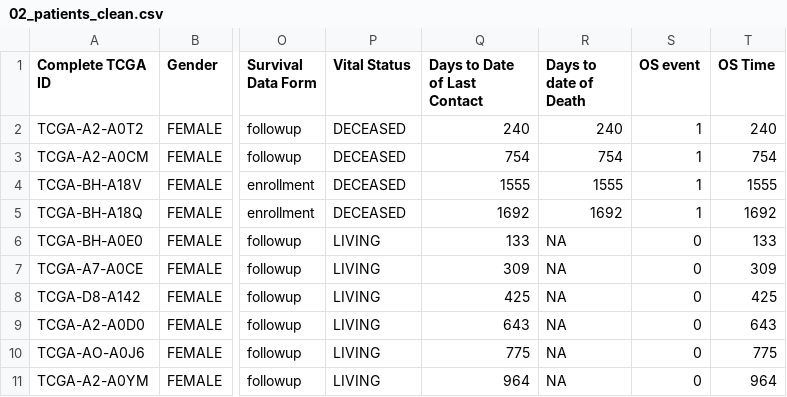
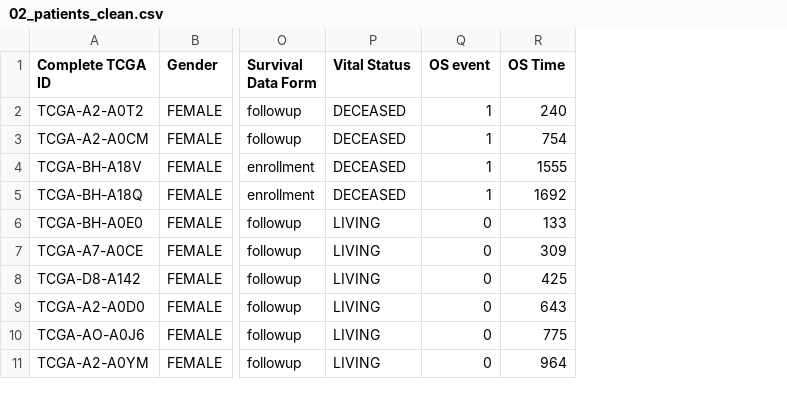
Before and after one commit to rforbiodatascience22/2022_group9_final_project, a CSV file: data/02_patients_clean.csv, drawn as a sheet; only a part is shown, gaps mark what is left out; the diff names each change by its address in the sheet, - before the commit and + after, or states it on an @@ line.

```diff
--- a/data/02_patients_clean.csv
+++ b/data/02_patients_clean.csv
-column Q (Days to Date of Last Contact), rows 2-11: 240 | 754 | 1555 | 1692 | 133 | 309 | 425 | 643 | 775 | 964
-column R (Days to date of Death), rows 2-11: 240 | 754 | 1555 | 1692 | NA | NA | NA | NA | NA | NA
```
Also changed, not shown: data/03_patients_clean_aug.csv.
